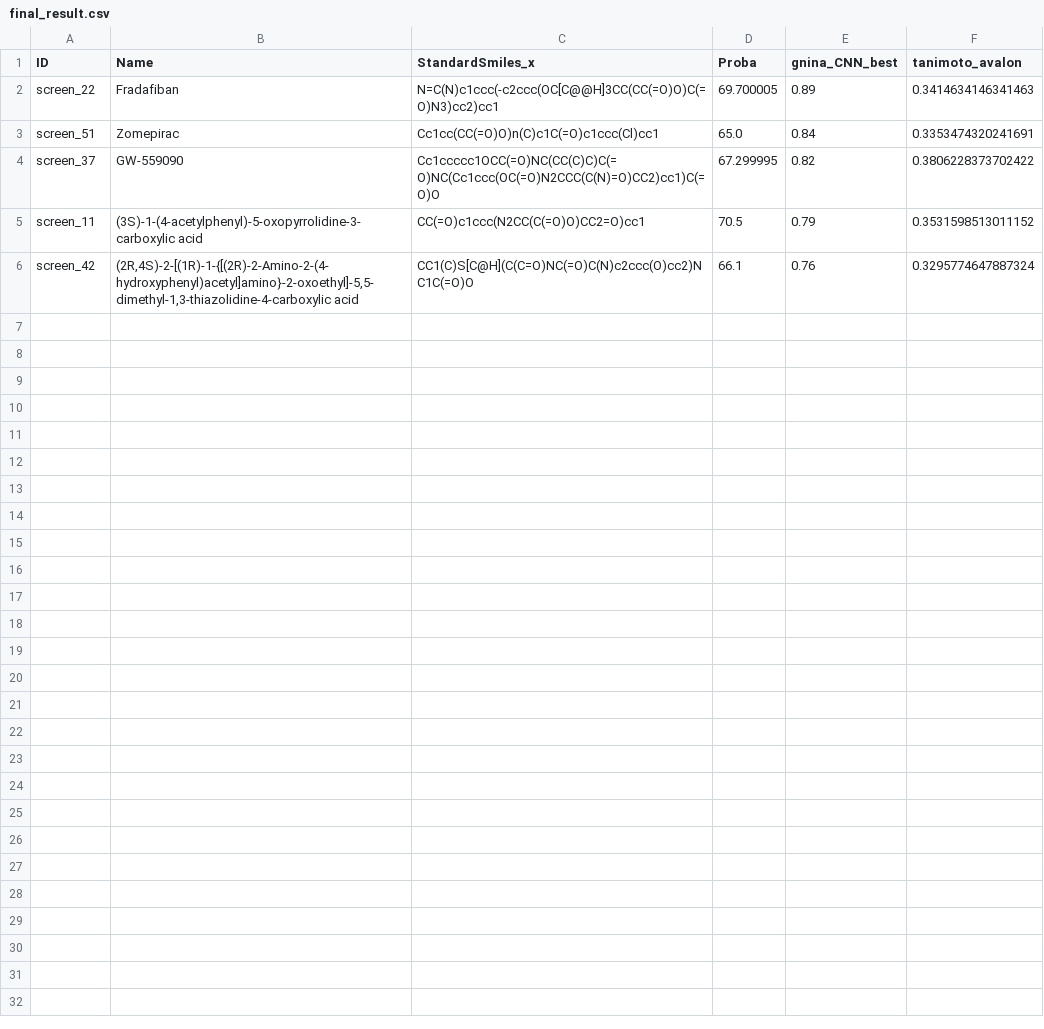
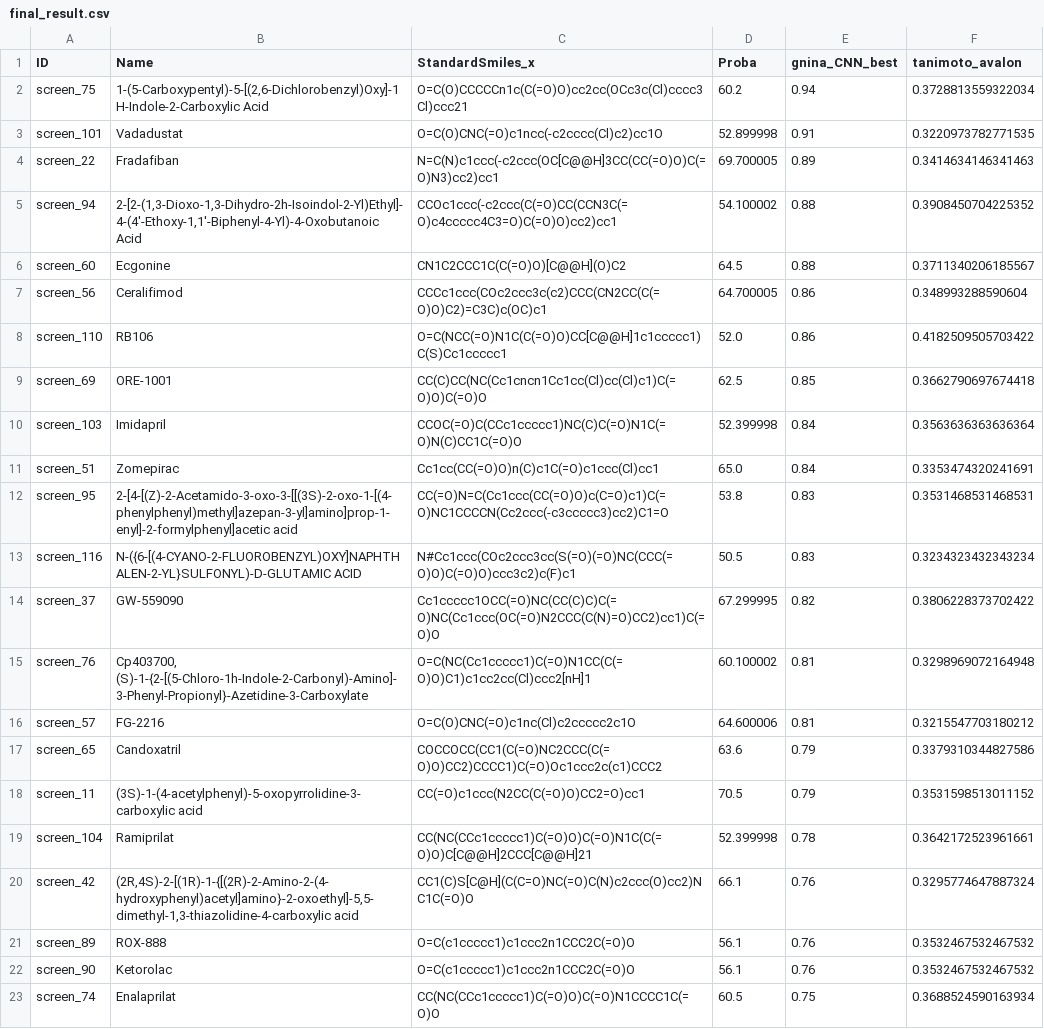
Before and after one commit to ThinhUMP/PD1_PDL1, a CSV file: Data/final_result.csv, drawn as a sheet.

Commit message:
update data smiles

```diff
--- a/Data/final_result.csv
+++ b/Data/final_result.csv
@@ -1,6 +1,23 @@
 ID,Name,StandardSmiles_x,Proba,gnina_CNN_best,tanimoto_avalon
+screen_75,"1-(5-Carboxypentyl)-5-[(2,6-Dichlorobenzyl)Oxy]-1 H-Indole-2-Carboxylic Acid",O=C(O)CCCCCn1c(C(=O)O)cc2cc(OCc3c(Cl)cccc3Cl)ccc21,60.2,0.94,0.3728813559322034
+screen_101,Vadadustat,O=C(O)CNC(=O)c1ncc(-c2cccc(Cl)c2)cc1O,52.899998,0.91,0.3220973782771535
 screen_22,Fradafiban,N=C(N)c1ccc(-c2ccc(OC[C@@H]3CC(CC(=O)O)C(=O)N3)cc2)cc1,69.700005,0.89,0.3414634146341463
+screen_94,"2-[2-(1,3-Dioxo-1,3-Dihydro-2h-Isoindol-2-Yl)Ethyl]-4-(4'-Ethoxy-1,1'-Biphenyl-4-Yl)-4-Oxobutanoic Acid",CCOc1ccc(-c2ccc(C(=O)CC(CCN3C(=O)c4ccccc4C3=O)C(=O)O)cc2)cc1,54.100002,0.88,0.3908450704225352
+screen_60,Ecgonine,CN1C2CCC1C(C(=O)O)[C@@H](O)C2,64.5,0.88,0.3711340206185567
+screen_56,Ceralifimod,CCCc1ccc(COc2ccc3c(c2)CCC(CN2CC(C(=O)O)C2)=C3C)c(OC)c1,64.700005,0.86,0.348993288590604
+screen_110,RB106,O=C(NCC(=O)N1C(C(=O)O)CC[C@@H]1c1ccccc1)C(S)Cc1ccccc1,52.0,0.86,0.4182509505703422
+screen_69,ORE-1001,CC(C)CC(NC(Cc1cncn1Cc1cc(Cl)cc(Cl)c1)C(=O)O)C(=O)O,62.5,0.85,0.3662790697674418
+screen_103,Imidapril,CCOC(=O)C(CCc1ccccc1)NC(C)C(=O)N1C(=O)N(C)CC1C(=O)O,52.399998,0.84,0.3563636363636364
 screen_51,Zomepirac,Cc1cc(CC(=O)O)n(C)c1C(=O)c1ccc(Cl)cc1,65.0,0.84,0.3353474320241691
+screen_95,2-[4-[(Z)-2-Acetamido-3-oxo-3-[[(3S)-2-oxo-1-[(4-phenylphenyl)methyl]azepan-3-yl]amino]prop-1-enyl]-2-formylphenyl]acetic acid,CC(=O)N=C(Cc1ccc(CC(=O)O)c(C=O)c1)C(=O)NC1CCCCN(Cc2ccc(-c3ccccc3)cc2)C1=O,53.8,0.83,0.3531468531468531
+screen_116,N-({6-[(4-CYANO-2-FLUOROBENZYL)OXY]NAPHTHALEN-2-YL}SULFONYL)-D-GLUTAMIC ACID,N#Cc1ccc(COc2ccc3cc(S(=O)(=O)NC(CCC(=O)O)C(=O)O)ccc3c2)c(F)c1,50.5,0.83,0.3234323432343234
 screen_37,GW-559090,Cc1ccccc1OCC(=O)NC(CC(C)C)C(=O)NC(Cc1ccc(OC(=O)N2CCC(C(N)=O)CC2)cc1)C(=O)O,67.299995,0.82,0.3806228373702422
+screen_76,"Cp403700, (S)-1-{2-[(5-Chloro-1h-Indole-2-Carbonyl)-Amino]-3-Phenyl-Propionyl}-Azetidine-3-Carboxylate",O=C(NC(Cc1ccccc1)C(=O)N1CC(C(=O)O)C1)c1cc2cc(Cl)ccc2[nH]1,60.100002,0.81,0.3298969072164948
+screen_57,FG-2216,O=C(O)CNC(=O)c1nc(Cl)c2ccccc2c1O,64.600006,0.81,0.3215547703180212
+screen_65,Candoxatril,COCCOCC(CC1(C(=O)NC2CCC(C(=O)O)CC2)CCCC1)C(=O)Oc1ccc2c(c1)CCC2,63.6,0.79,0.3379310344827586
 screen_11,(3S)-1-(4-acetylphenyl)-5-oxopyrrolidine-3-carboxylic acid,CC(=O)c1ccc(N2CC(C(=O)O)CC2=O)cc1,70.5,0.79,0.3531598513011152
+screen_104,Ramiprilat,CC(NC(CCc1ccccc1)C(=O)O)C(=O)N1C(C(=O)O)C[C@@H]2CCC[C@@H]21,52.399998,0.78,0.3642172523961661
 screen_42,"(2R,4S)-2-[(1R)-1-{[(2R)-2-Amino-2-(4-hydroxyphenyl)acetyl]amino}-2-oxoethyl]-5,5-dimethyl-1,3-thiazolidine-4-carboxylic acid",CC1(C)S[C@H](C(C=O)NC(=O)C(N)c2ccc(O)cc2)NC1C(=O)O,66.1,0.76,0.3295774647887324
+screen_89,ROX-888,O=C(c1ccccc1)c1ccc2n1CCC2C(=O)O,56.1,0.76,0.3532467532467532
+screen_90,Ketorolac,O=C(c1ccccc1)c1ccc2n1CCC2C(=O)O,56.1,0.76,0.3532467532467532
+screen_74,Enalaprilat,CC(NC(CCc1ccccc1)C(=O)O)C(=O)N1CCCC1C(=O)O,60.5,0.75,0.3688524590163934
```
Also changed, not shown: 1 other file.
